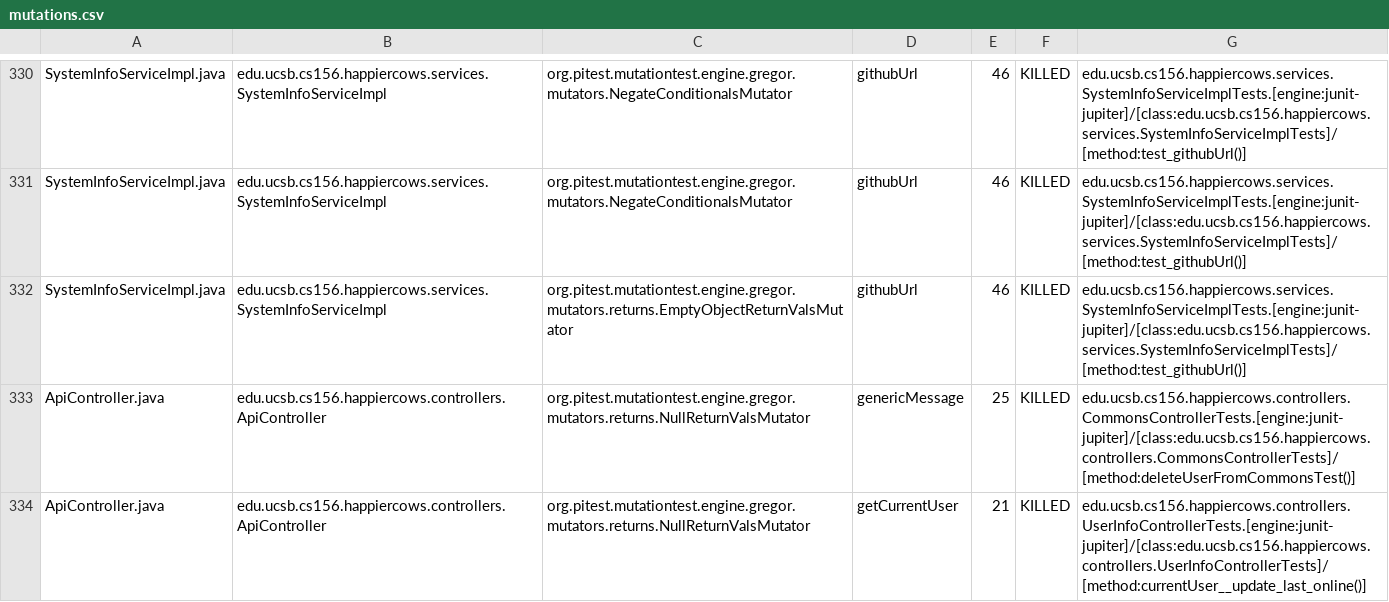
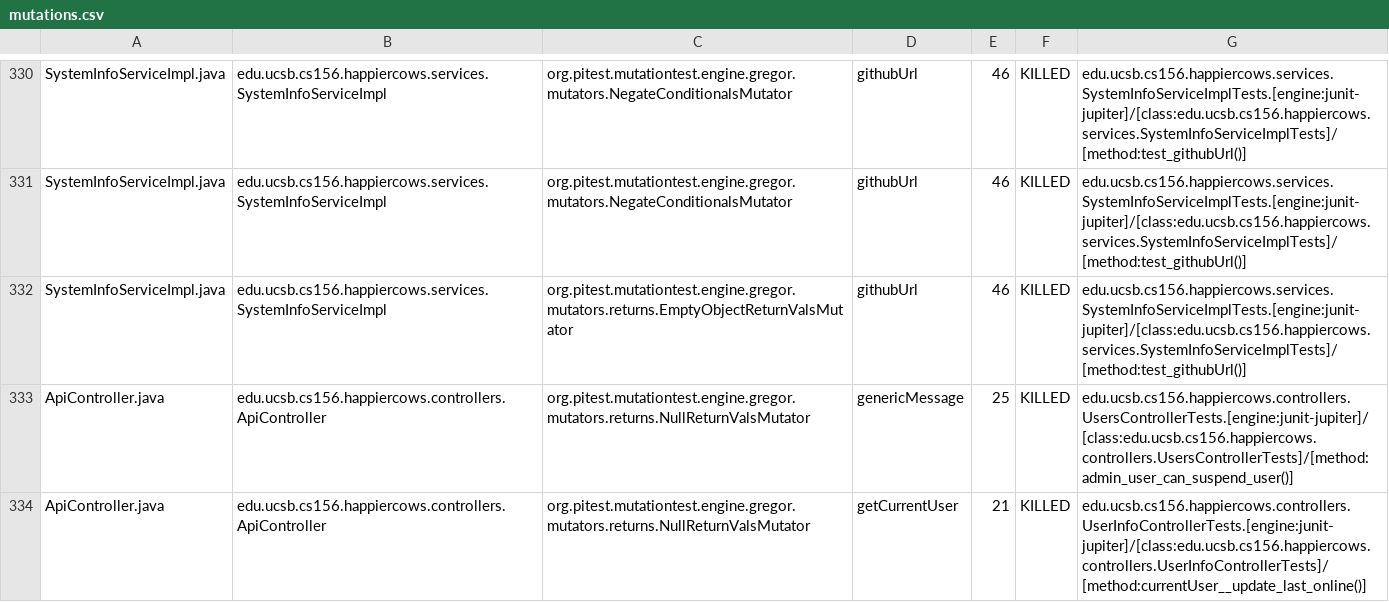
Before and after one commit to ucsb-cs156-f24/proj-happycows-f24-11, a CSV file: prs/30/pitest/mutations.csv, drawn as a sheet; only a part is shown, gaps mark what is left out; the diff covers the shown part only.

Commit message:
Deploying to gh-pages from @ ucsb-cs156-f24/proj-happycows-f24-11@b2766d1c2c596f16e6aa74de13bc5a224646bb4f 🚀

```diff
--- a/prs/30/pitest/mutations.csv
+++ b/prs/30/pitest/mutations.csv
@@ -332,3 +332,3 @@ SystemInfoServiceImpl.java,edu.ucsb.cs156.happiercows.services.SystemInfoService
 SystemInfoServiceImpl.java,edu.ucsb.cs156.happiercows.services.SystemInfoServiceImpl,org.pitest.mutationtest.engine.gregor.mutators.returns.EmptyObjectReturnValsMutator,githubUrl,46,KILLED,edu.ucsb.cs156.happiercows.services.SystemInfoServiceImplTests.[engine:junit-jupiter]/[class:edu.ucsb.cs156.happiercows.services.SystemInfoServiceImplTests]/[method:test_githubUrl()]
-ApiController.java,edu.ucsb.cs156.happiercows.controllers.ApiController,org.pitest.mutationtest.engine.gregor.mutators.returns.NullReturnValsMutator,genericMessage,25,KILLED,edu.ucsb.cs156.happiercows.controllers.CommonsControllerTests.[engine:junit-jupiter]/[class:edu.ucsb.cs156.happiercows.controllers.CommonsControllerTests]/[method:deleteUserFromCommonsTest()]
+ApiController.java,edu.ucsb.cs156.happiercows.controllers.ApiController,org.pitest.mutationtest.engine.gregor.mutators.returns.NullReturnValsMutator,genericMessage,25,KILLED,edu.ucsb.cs156.happiercows.controllers.UsersControllerTests.[engine:junit-jupiter]/[class:edu.ucsb.cs156.happiercows.controllers.UsersControllerTests]/[method:admin_user_can_suspend_user()]
 ApiController.java,edu.ucsb.cs156.happiercows.controllers.ApiController,org.pitest.mutationtest.engine.gregor.mutators.returns.NullReturnValsMutator,getCurrentUser,21,KILLED,edu.ucsb.cs156.happiercows.controllers.UserInfoControllerTests.[engine:junit-jupiter]/[class:edu.ucsb.cs156.happiercows.controllers.UserInfoControllerTests]/[method:currentUser__update_last_online()]
```
Also changed, not shown: 2 added rows, 2 removed rows and 34 edited cells elsewhere in this file, 50 other files.
